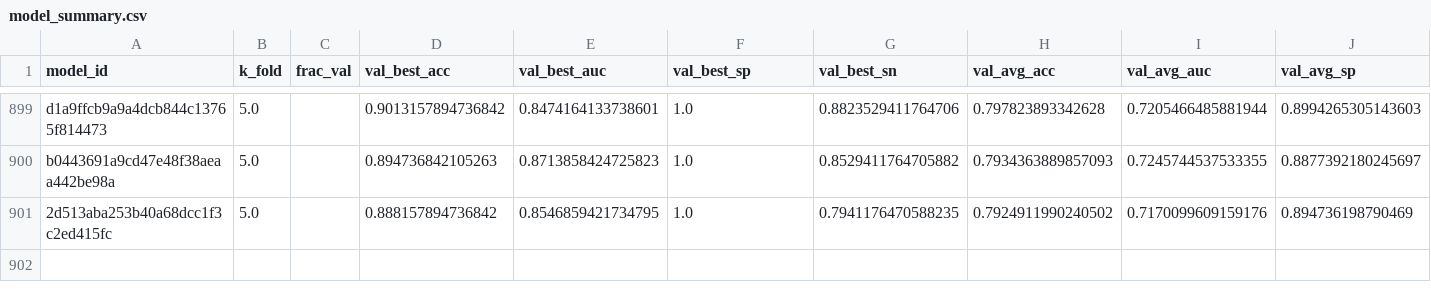
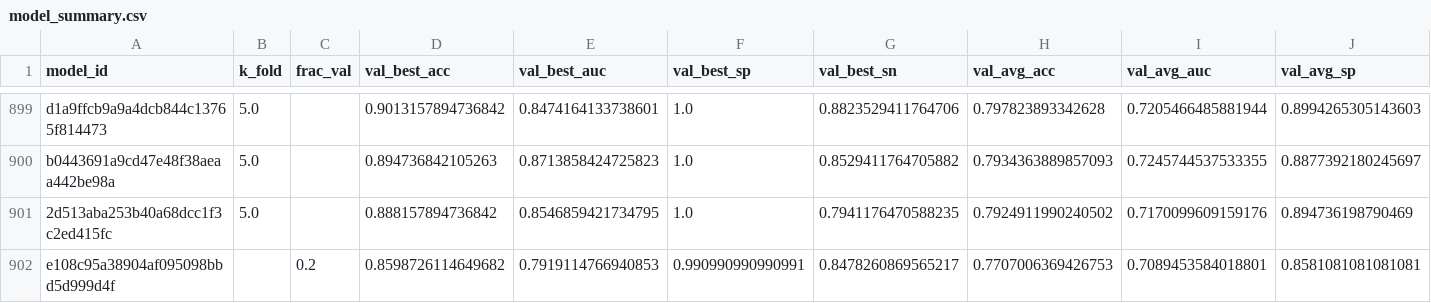
Before and after one commit to FelipeMarcelino/glaucoma, a CSV file: model_summary.csv, drawn as a sheet; only a part is shown, gaps mark what is left out; rows hold the shown columns only; the diff names each change by its address in the sheet, - before the commit and + after, or states it on an @@ line.

Commit message:
add tab to model explainer

```diff
--- a/model_summary.csv
+++ b/model_summary.csv
+row 902: e108c95a38904af095098bbd5d999d4f |  | 0.2 | 0.8598726114649682 | 0.7919114766940853 | 0.990990990990991 | 0.8478260869565217 | 0.7707006369426753 | 0.7089453584018801 | 0.8581081081081081
```
Also changed, not shown: 2 other files.
